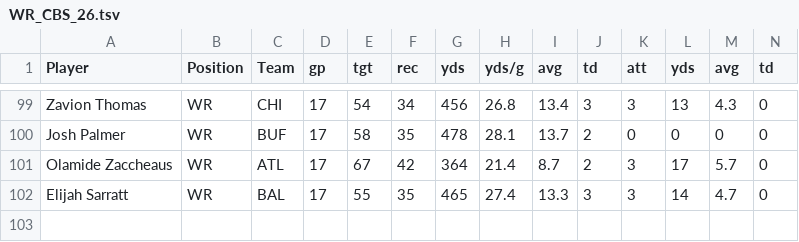
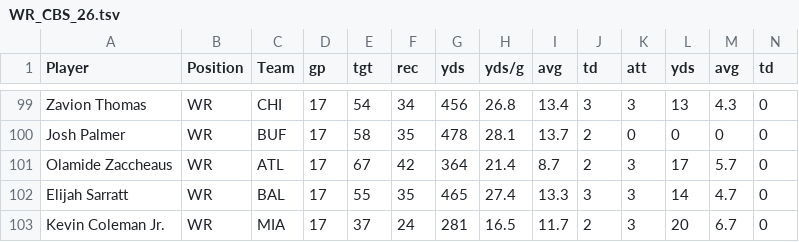
Before and after one commit to APmsj09/Fantasy_Football, a TSV file: data/2026/WR_CBS_26.tsv, drawn as a sheet; only a part is shown, gaps mark what is left out; rows hold the shown columns only; the diff names each change by its address in the sheet, - before the commit and + after, or states it on an @@ line.

Commit message:
update

```diff
--- a/data/2026/WR_CBS_26.tsv
+++ b/data/2026/WR_CBS_26.tsv
+row 103: Kevin Coleman Jr. | WR | MIA | 17 | 37 | 24 | 281 | 16.5 | 11.7 | 2 | 3 | 20 | 6.7 | 0
```
